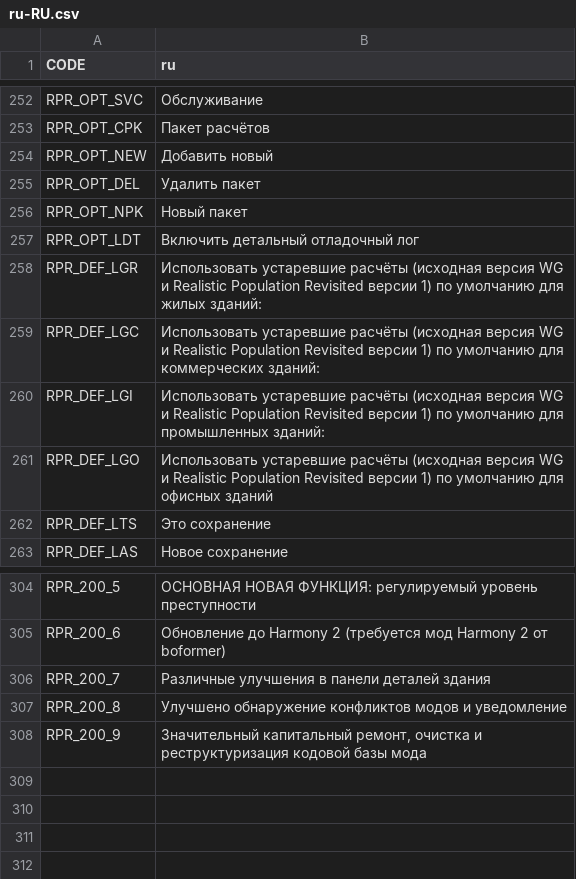
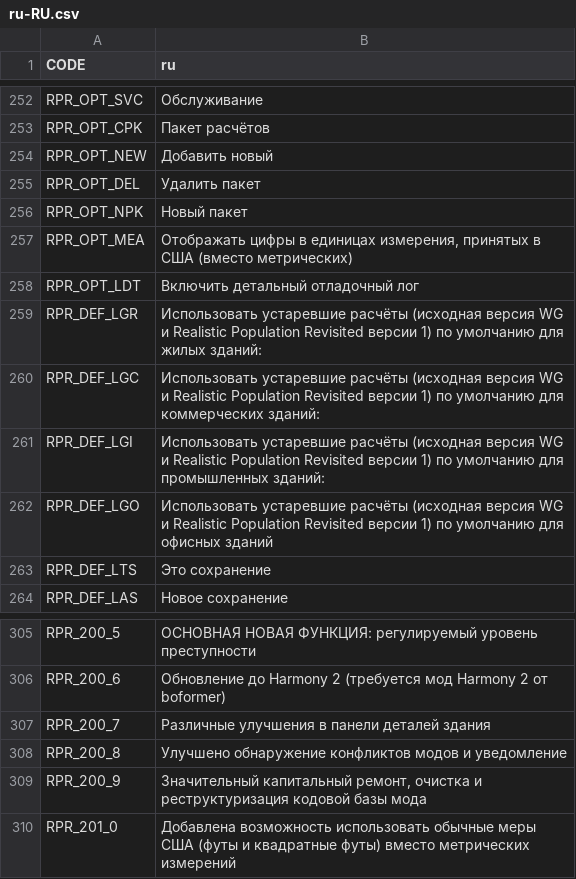
Before and after one commit to algernon-A/Realistic-Population-Revisited, a CSV file: Translations/ru-RU.csv, drawn as a sheet; only a part is shown, gaps mark what is left out.

Commit message:
Update translations.

```diff
--- a/Translations/ru-RU.csv
+++ b/Translations/ru-RU.csv
@@ -256,2 +256,3 @@
 "RPR_OPT_NPK","Новый пакет"
+"RPR_OPT_MEA","Отображать цифры в единицах измерения, принятых в США (вместо метрических)"
 "RPR_OPT_LDT","Включить детальный отладочный лог"
@@ -308 +309,2 @@
 "RPR_200_9","Значительный капитальный ремонт, очистка и реструктуризация кодовой базы мода"
+"RPR_201_0","Добавлена возможность использовать обычные меры США (футы и квадратные футы) вместо метрических измерений"
```
Also changed, not shown: Translations/de-DE.csv, Translations/es-ES.csv, 1 other file.
